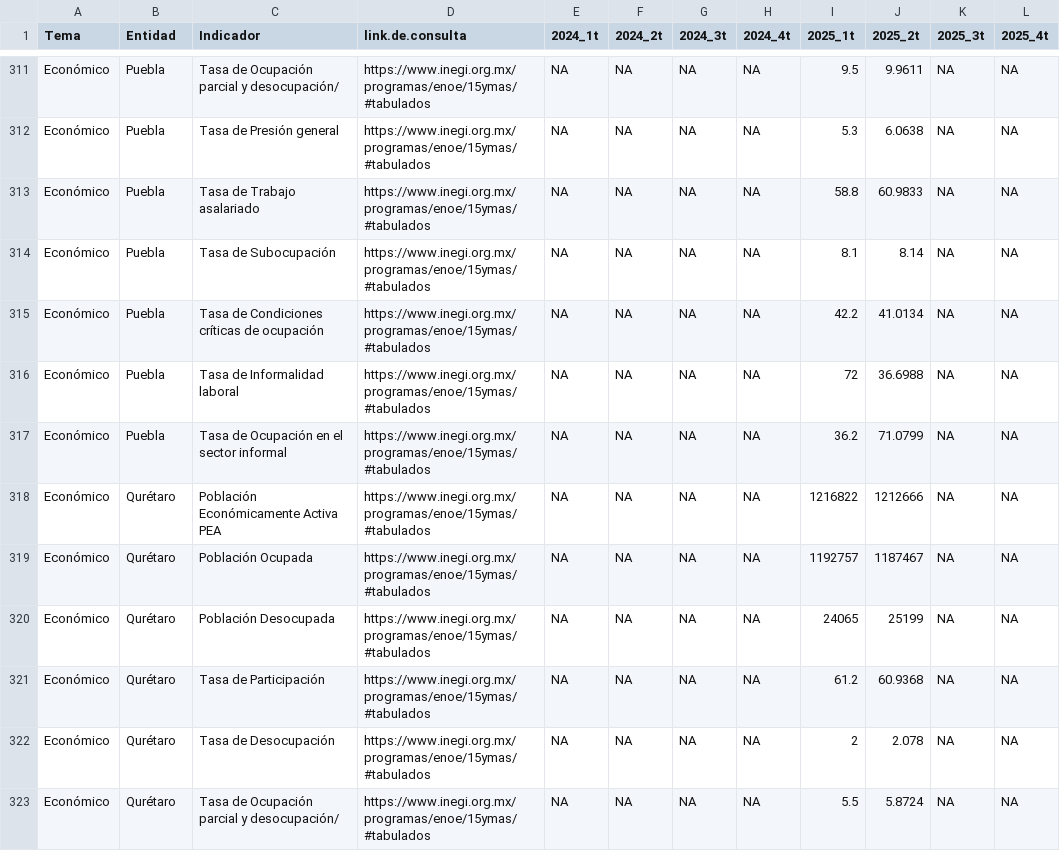
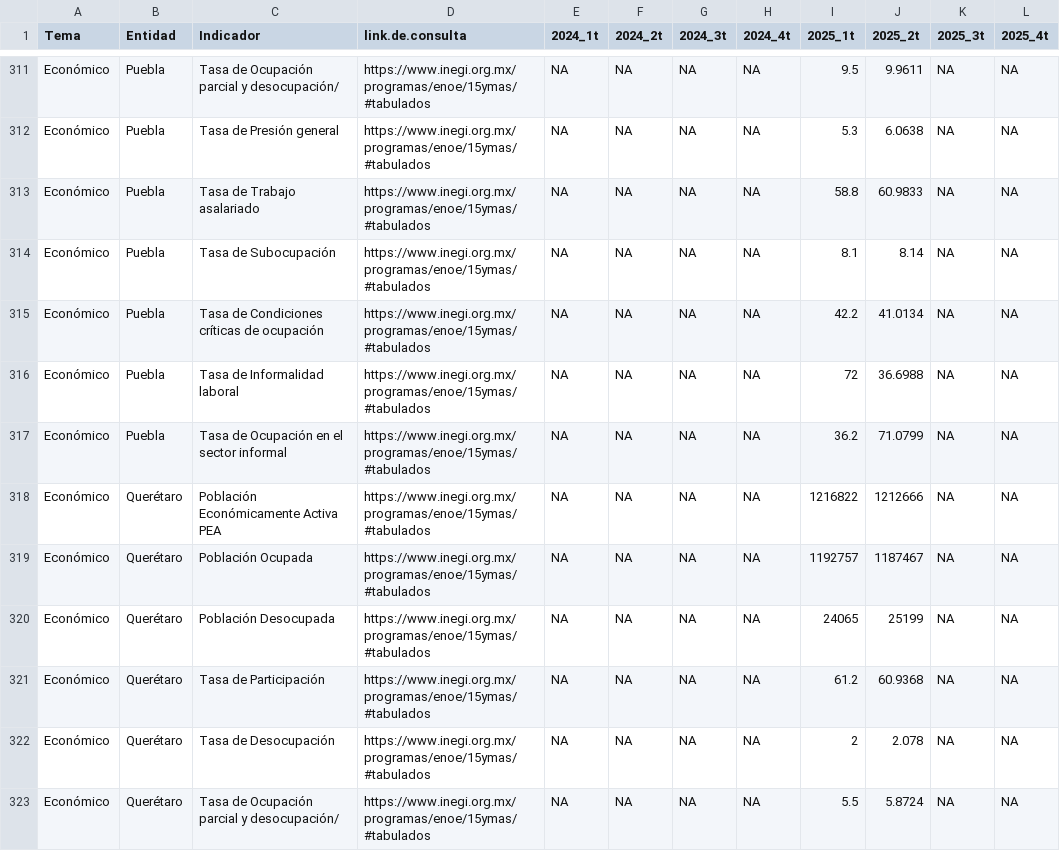
Before and after one commit to JairEsc/Tablero_Indicadores, a CSV file: Datos/Trimestral.csv, drawn as a sheet; only a part is shown, gaps mark what is left out; the diff covers the shown part only.

Commit message:
promesa indicadores anuales

```diff
--- a/Datos/Trimestral.csv
+++ b/Datos/Trimestral.csv
@@ -317,7 +317,7 @@
 "Económico","Puebla","Tasa de Ocupación en el sector informal","https://www.inegi.org.mx/programas/enoe/15ymas/#tabulados",NA,NA,NA,NA,"36.2","71.0799",NA,NA
-"Económico","Qurétaro","Población Económicamente Activa PEA","https://www.inegi.org.mx/programas/enoe/15ymas/#tabulados",NA,NA,NA,NA,"1216822","1212666",NA,NA
-"Económico","Qurétaro","Población Ocupada","https://www.inegi.org.mx/programas/enoe/15ymas/#tabulados",NA,NA,NA,NA,"1192757","1187467",NA,NA
-"Económico","Qurétaro","Población Desocupada","https://www.inegi.org.mx/programas/enoe/15ymas/#tabulados",NA,NA,NA,NA,"24065","25199",NA,NA
-"Económico","Qurétaro","Tasa de Participación","https://www.inegi.org.mx/programas/enoe/15ymas/#tabulados",NA,NA,NA,NA,"61.2","60.9368",NA,NA
-"Económico","Qurétaro","Tasa de Desocupación","https://www.inegi.org.mx/programas/enoe/15ymas/#tabulados",NA,NA,NA,NA,"2","2.078",NA,NA
-"Económico","Qurétaro","Tasa de Ocupación parcial y desocupación/","https://www.inegi.org.mx/programas/enoe/15ymas/#tabulados",NA,NA,NA,NA,"5.5","5.8724",NA,NA
+"Económico","Querétaro","Población Económicamente Activa PEA","https://www.inegi.org.mx/programas/enoe/15ymas/#tabulados",NA,NA,NA,NA,"1216822","1212666",NA,NA
+"Económico","Querétaro","Población Ocupada","https://www.inegi.org.mx/programas/enoe/15ymas/#tabulados",NA,NA,NA,NA,"1192757","1187467",NA,NA
+"Económico","Querétaro","Población Desocupada","https://www.inegi.org.mx/programas/enoe/15ymas/#tabulados",NA,NA,NA,NA,"24065","25199",NA,NA
+"Económico","Querétaro","Tasa de Participación","https://www.inegi.org.mx/programas/enoe/15ymas/#tabulados",NA,NA,NA,NA,"61.2","60.9368",NA,NA
+"Económico","Querétaro","Tasa de Desocupación","https://www.inegi.org.mx/programas/enoe/15ymas/#tabulados",NA,NA,NA,NA,"2","2.078",NA,NA
+"Económico","Querétaro","Tasa de Ocupación parcial y desocupación/","https://www.inegi.org.mx/programas/enoe/15ymas/#tabulados",NA,NA,NA,NA,"5.5","5.8724",NA,NA
```
Also changed, not shown: 18 edited cells elsewhere in this file, 3 other files.
